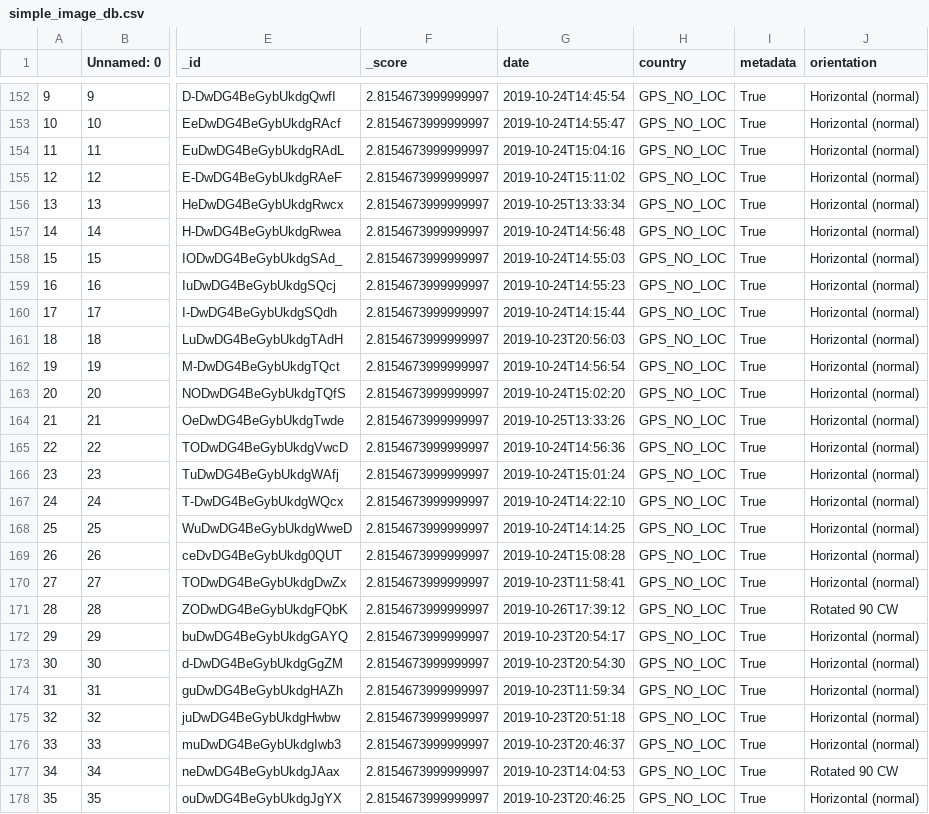
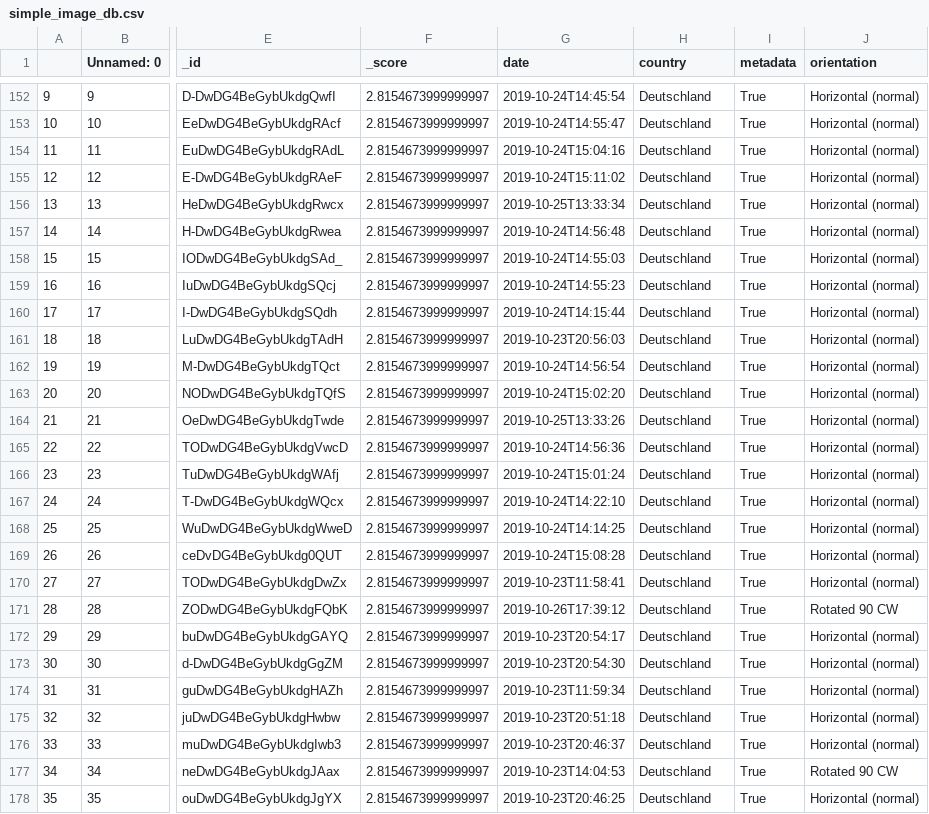
Before and after one commit to Quendara/aws-photos, a CSV file: src/data/simple_image_db.csv, drawn as a sheet; only a part is shown, gaps mark what is left out; the diff covers the shown part only; the diff names each change by its address in the sheet, - before the commit and + after, or states it on an @@ line.

```diff
--- a/src/data/simple_image_db.csv
+++ b/src/data/simple_image_db.csv
-H152:H178 (country): GPS_NO_LOC
+H152:H178 (country): Deutschland
```
Also changed, not shown: 86 edited cells elsewhere in this file, 6 other files.
